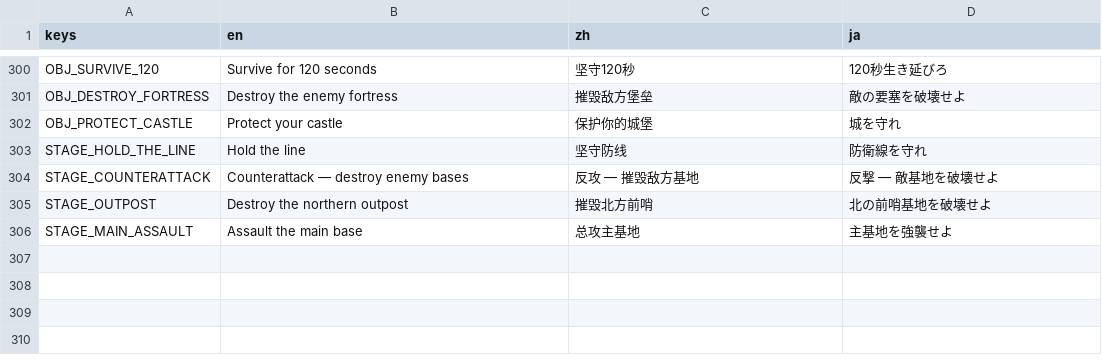
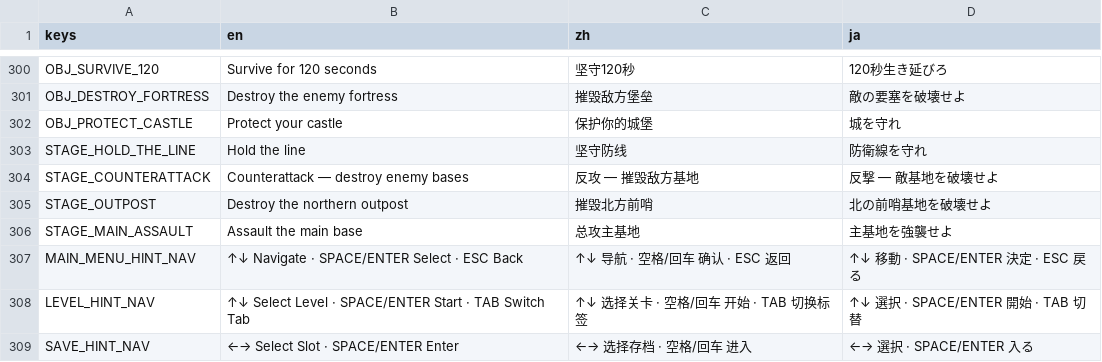
Before and after one commit to IguanaYu/godot_rts_start, a CSV file: locales/translations.csv, drawn as a sheet; only a part is shown, gaps mark what is left out; the diff names each change by its address in the sheet, - before the commit and + after, or states it on an @@ line.

Commit message:
feat: 全菜单键盘导航 + ESC分层返回
- 主菜单：↑↓/WS导航按钮，空格/Enter确认，ESC关设置
- 选关：↑↓/WS选关（跳过锁定关卡），Tab切换模式，空格/Enter开始
- 存档选择：←→/AD切换存档卡，空格/Enter进入
- 游戏内ESC分层：按键绑定→设置→暂停菜单→继续游戏
- 底部新增键盘操作提示文字（中/英/日）

```diff
--- a/locales/translations.csv
+++ b/locales/translations.csv
+row 307: MAIN_MENU_HINT_NAV | ↑↓ Navigate · SPACE/ENTER Select · ESC Back | ↑↓ 导航 · 空格/回车 确认 · ESC 返回 | ↑↓ 移動 · SPACE/ENTER 決定 · ESC 戻る
+row 308: LEVEL_HINT_NAV | ↑↓ Select Level · SPACE/ENTER Start · TAB Switch Tab | ↑↓ 选择关卡 · 空格/回车 开始 · TAB 切换标签 | ↑↓ 選択 · SPACE/ENTER 開始 · TAB 切替
+row 309: SAVE_HINT_NAV | ←→ Select Slot · SPACE/ENTER Enter | ←→ 选择存档 · 空格/回车 进入 | ←→ 選択 · SPACE/ENTER 入る
```
Also changed, not shown: 6 other files.
